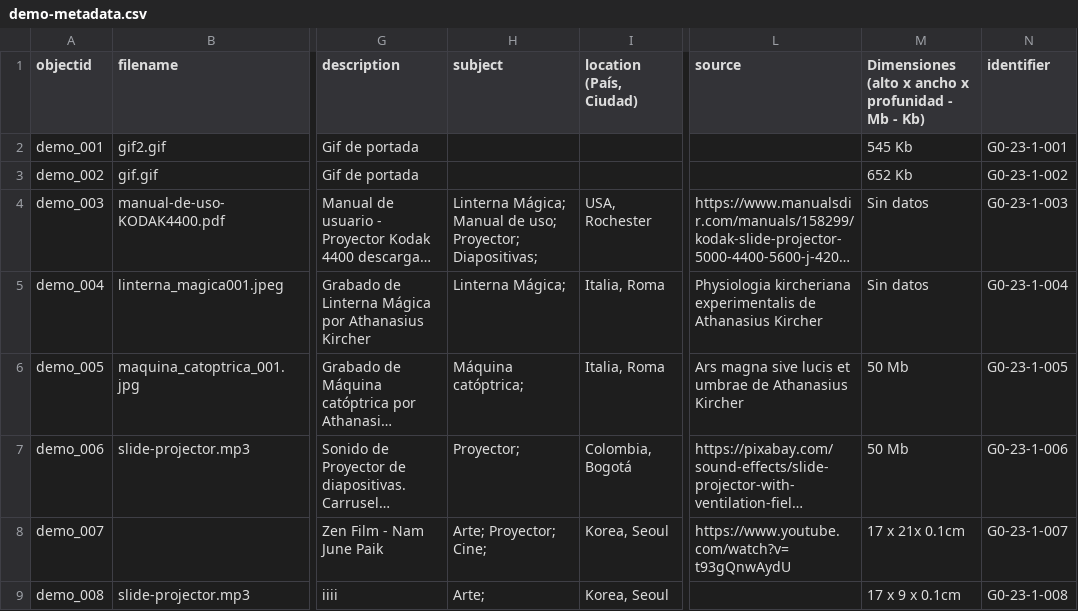
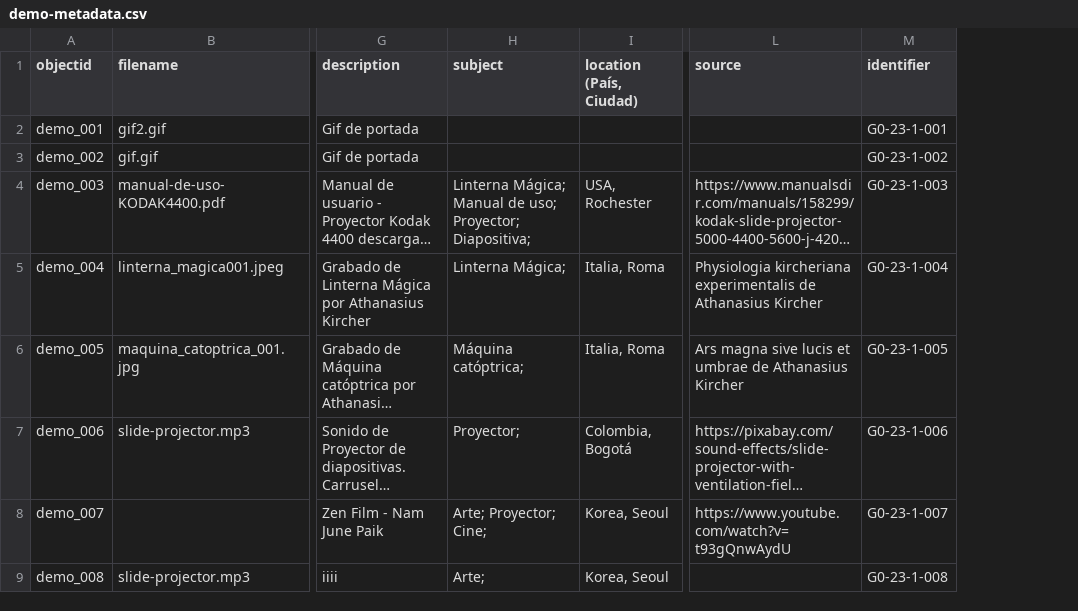
Before and after one commit to cdigitaljaveriana/collectionbuilder-gh, a CSV file: _data/demo-metadata.csv, drawn as a sheet; only a part is shown, gaps mark what is left out; long unchanged cells end in …; the diff names each change by its address in the sheet, - before the commit and + after, or states it on an @@ line.

Commit message:
Actualización
actualización

```diff
--- a/_data/demo-metadata.csv
+++ b/_data/demo-metadata.csv
-column M, rows 1-9: Dimensiones (alto x ancho x profunidad - Mb - Kb) | 545 Kb | 652 Kb | Sin datos | Sin datos | 50 Mb | 50 Mb | 17 x 21x 0.1cm | 17 x 9 x 0.1cm
-H4 (subject): …uso; Proyector; Diapositivas;
+H4 (subject): …uso; Proyector; Diapositiva;
```
